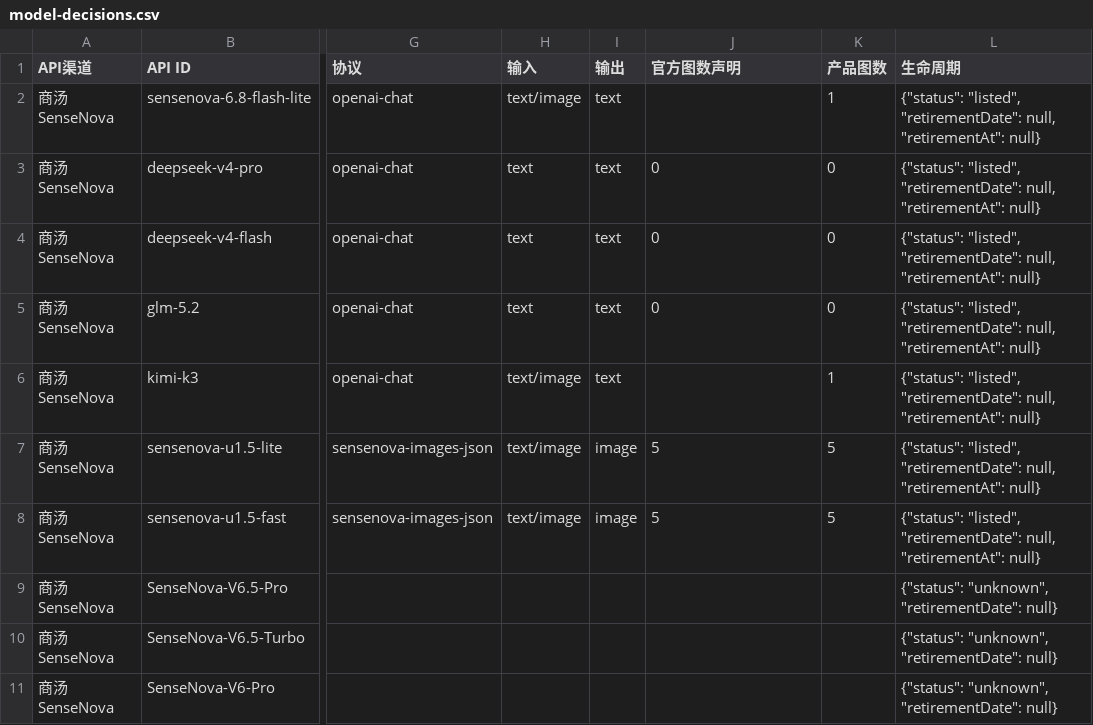
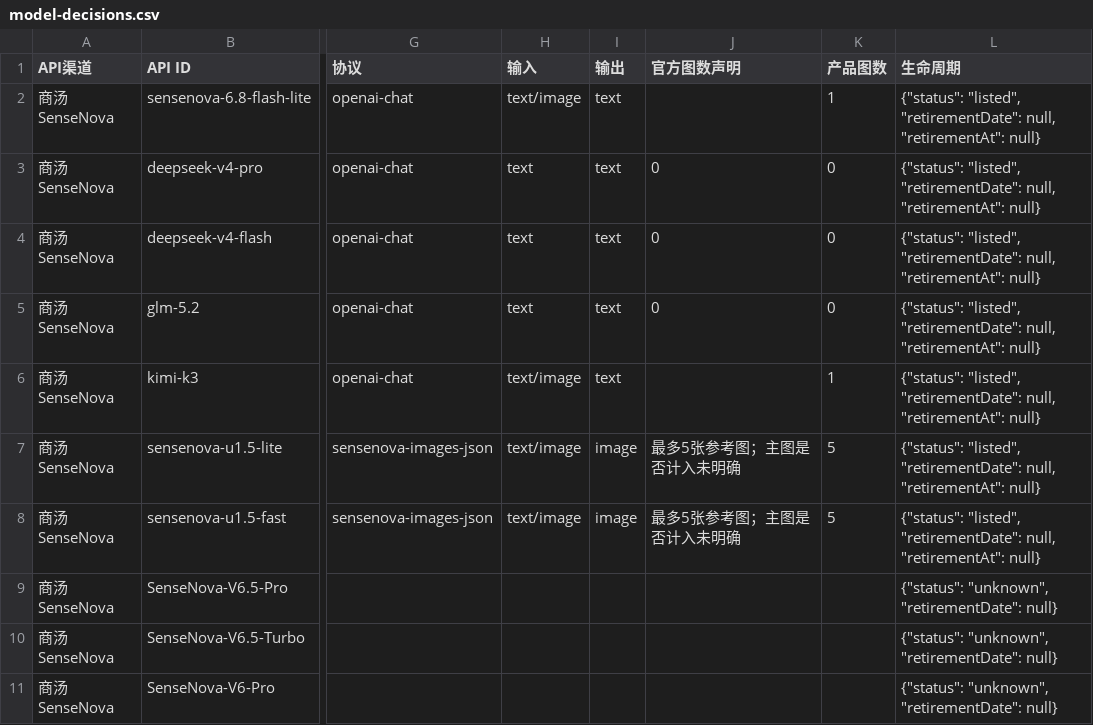
Before and after one commit to yrjmdqmmx/Tuyan, a CSV file: docs/channel-audit/2026-09-22-official-expansion/model-decisions.csv, drawn as a sheet; only a part is shown, gaps mark what is left out; the diff names each change by its address in the sheet, - before the commit and + after, or states it on an @@ line.

Commit message:
docs: normalize audit table and clarify reference image limit

```diff
--- a/docs/channel-audit/2026-09-22-official-expansion/model-decisions.csv
+++ b/docs/channel-audit/2026-09-22-official-expansion/model-decisions.csv
-J7:J8 (官方图数声明): 5
+J7:J8 (官方图数声明): 最多5张参考图；主图是否计入未明确
```
Also changed, not shown: 1 other file.
